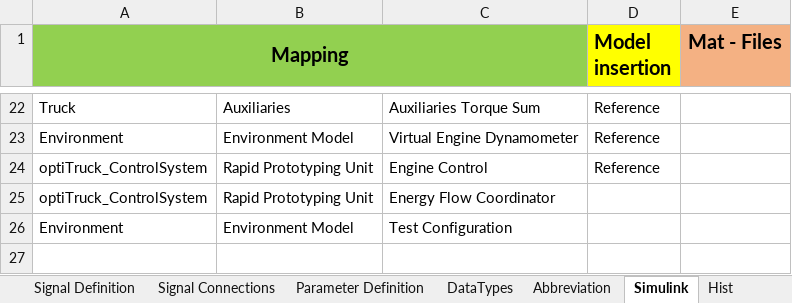
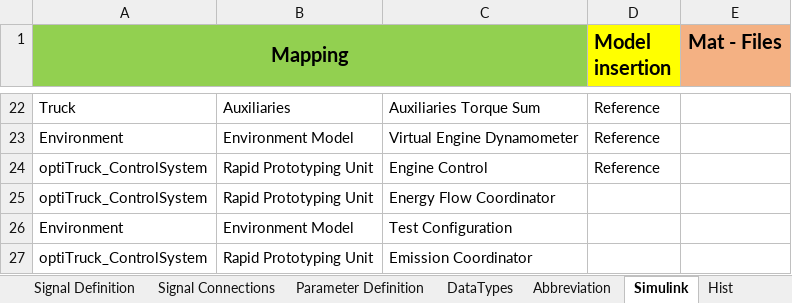
Before and after one commit to eozatay/optitruck_simulator, an Excel workbook: Environment_Specification.xlsm, sheet Simulink, drawn as a sheet; only a part is shown, gaps mark what is left out; values as stored, in another font and other column widths than the file's, no borders; the diff names each change by its address in the sheet, - before the commit and + after, or states it on an @@ line.

```diff
--- a/Environment_Specification.xlsm (sheet Simulink)
+++ b/Environment_Specification.xlsm (sheet Simulink)
+row 27: optiTruck_ControlSystem | Rapid Prototyping Unit | Emission Coordinator
```
Also changed, not shown: sheet Signal Definition, sheet Signal Connections, sheet Parameter Definition, sheet Abbreviation, charts or pictures.
